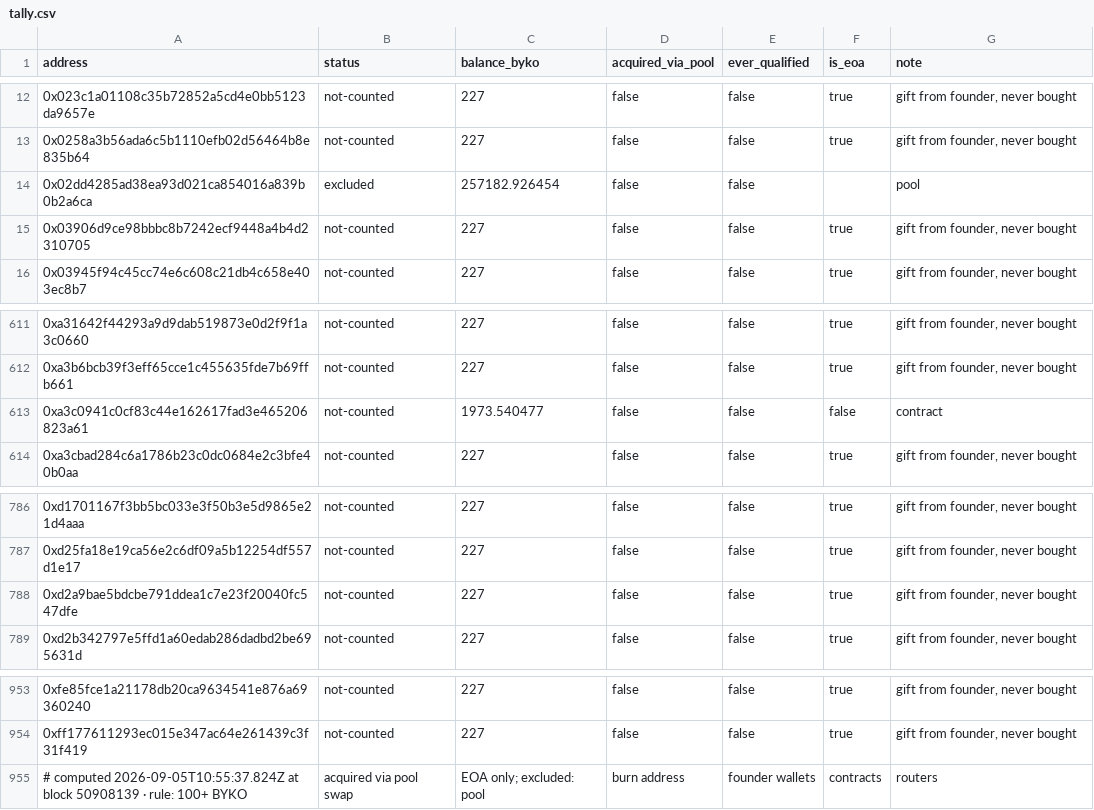
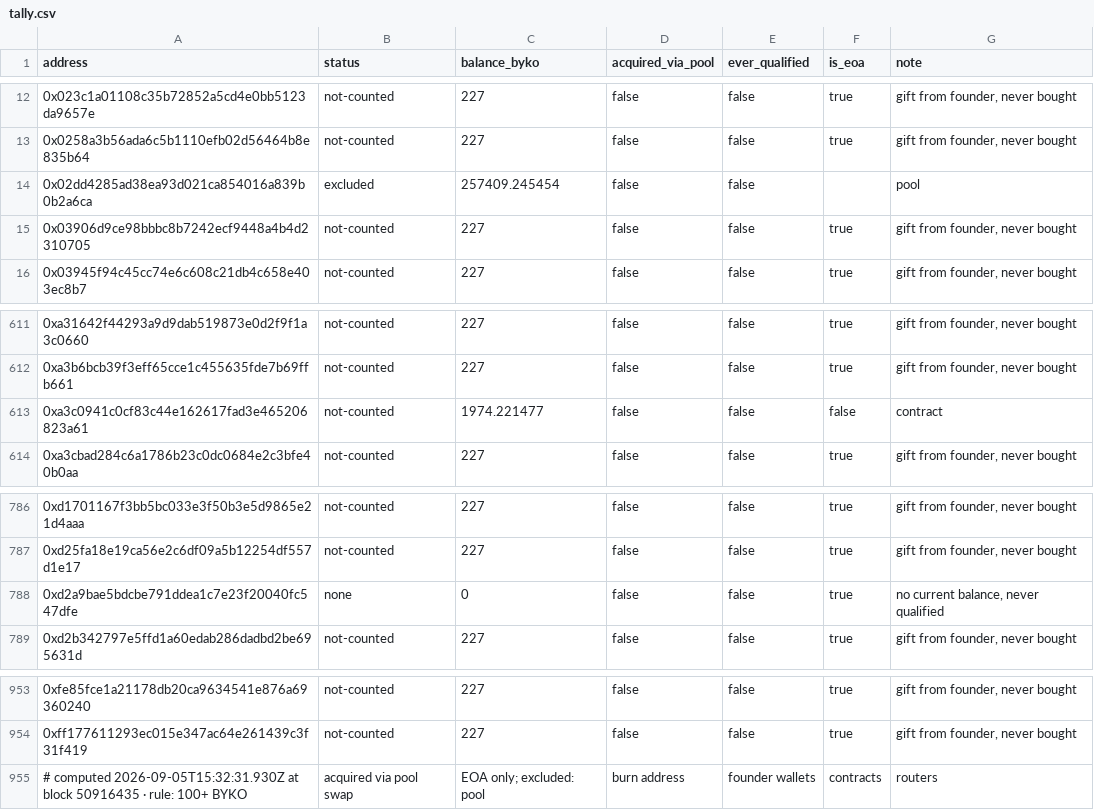
Before and after one commit to bykovas/byko, a CSV file: website/data/tally.csv, drawn as a sheet; only a part is shown, gaps mark what is left out.

Commit message:
tally snapshot at block 50916435

```diff
--- a/website/data/tally.csv
+++ b/website/data/tally.csv
@@ -13,3 +13,3 @@ address,status,balance_byko,acquired_via_pool,ever_qualified,is_eoa,note
 0x0258a3b56ada6c5b1110efb02d56464b8e835b64,not-counted,227,false,false,true,"gift from founder, never bought"
-0x02dd4285ad38ea93d021ca854016a839b0b2a6ca,excluded,257182.926454,false,false,,"pool"
+0x02dd4285ad38ea93d021ca854016a839b0b2a6ca,excluded,257409.245454,false,false,,"pool"
 0x03906d9ce98bbbc8b7242ecf9448a4b4d2310705,not-counted,227,false,false,true,"gift from founder, never bought"
@@ -612,3 +612,3 @@ address,status,balance_byko,acquired_via_pool,ever_qualified,is_eoa,note
 0xa3b6bcb39f3eff65cce1c455635fde7b69ffb661,not-counted,227,false,false,true,"gift from founder, never bought"
-0xa3c0941c0cf83c44e162617fad3e465206823a61,not-counted,1973.540477,false,false,false,"contract"
+0xa3c0941c0cf83c44e162617fad3e465206823a61,not-counted,1974.221477,false,false,false,"contract"
 0xa3cbad284c6a1786b23c0dc0684e2c3bfe40b0aa,not-counted,227,false,false,true,"gift from founder, never bought"
@@ -787,3 +787,3 @@ address,status,balance_byko,acquired_via_pool,ever_qualified,is_eoa,note
 0xd25fa18e19ca56e2c6df09a5b12254df557d1e17,not-counted,227,false,false,true,"gift from founder, never bought"
-0xd2a9bae5bdcbe791ddea1c7e23f20040fc547dfe,not-counted,227,false,false,true,"gift from founder, never bought"
+0xd2a9bae5bdcbe791ddea1c7e23f20040fc547dfe,none,0,false,false,true,"no current balance, never qualified"
 0xd2b342797e5ffd1a60edab286dadbd2be695631d,not-counted,227,false,false,true,"gift from founder, never bought"
@@ -954,2 +954,2 @@ address,status,balance_byko,acquired_via_pool,ever_qualified,is_eoa,note
 0xff177611293ec015e347ac64e261439c3f31f419,not-counted,227,false,false,true,"gift from founder, never bought"
-# computed 2026-09-05T10:55:37.824Z at block 50908139 · rule: 100+ BYKO, acquired via pool swap, EOA only; excluded: pool, burn address, founder wallets, contracts, routers
+# computed 2026-09-05T15:32:31.930Z at block 50916435 · rule: 100+ BYKO, acquired via pool swap, EOA only; excluded: pool, burn address, founder wallets, contracts, routers
```
Also changed, not shown: 1 other file.
